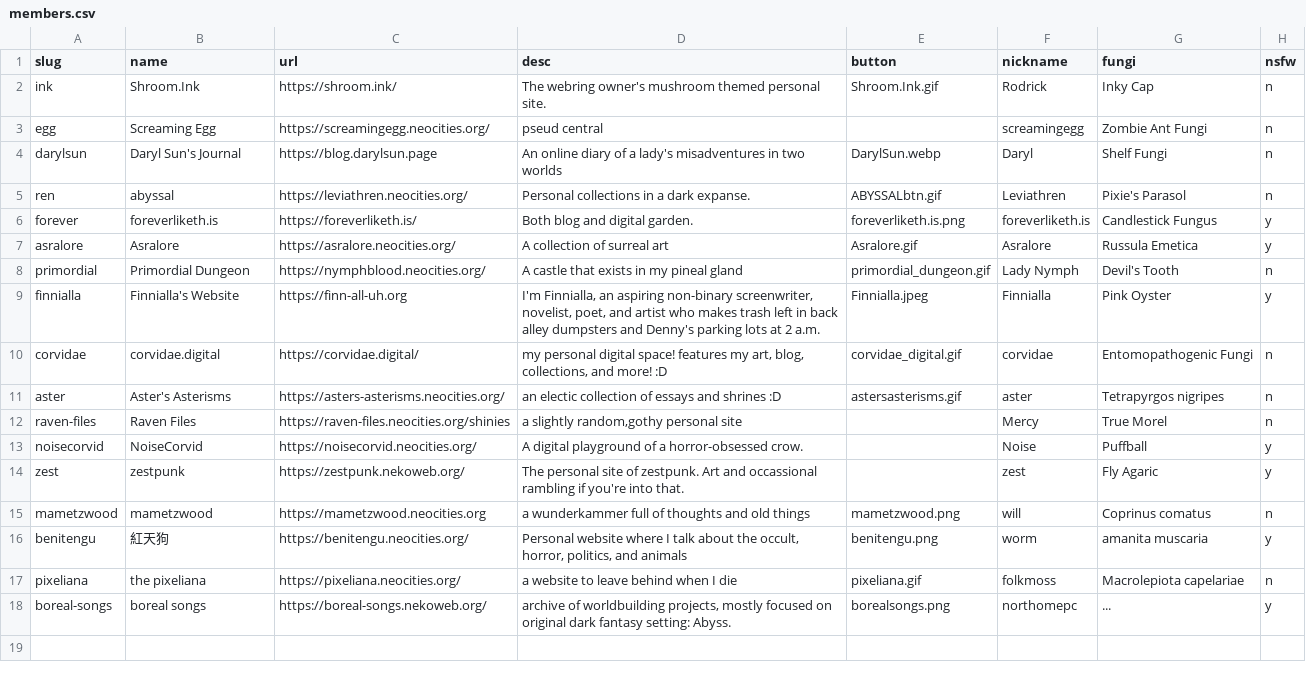
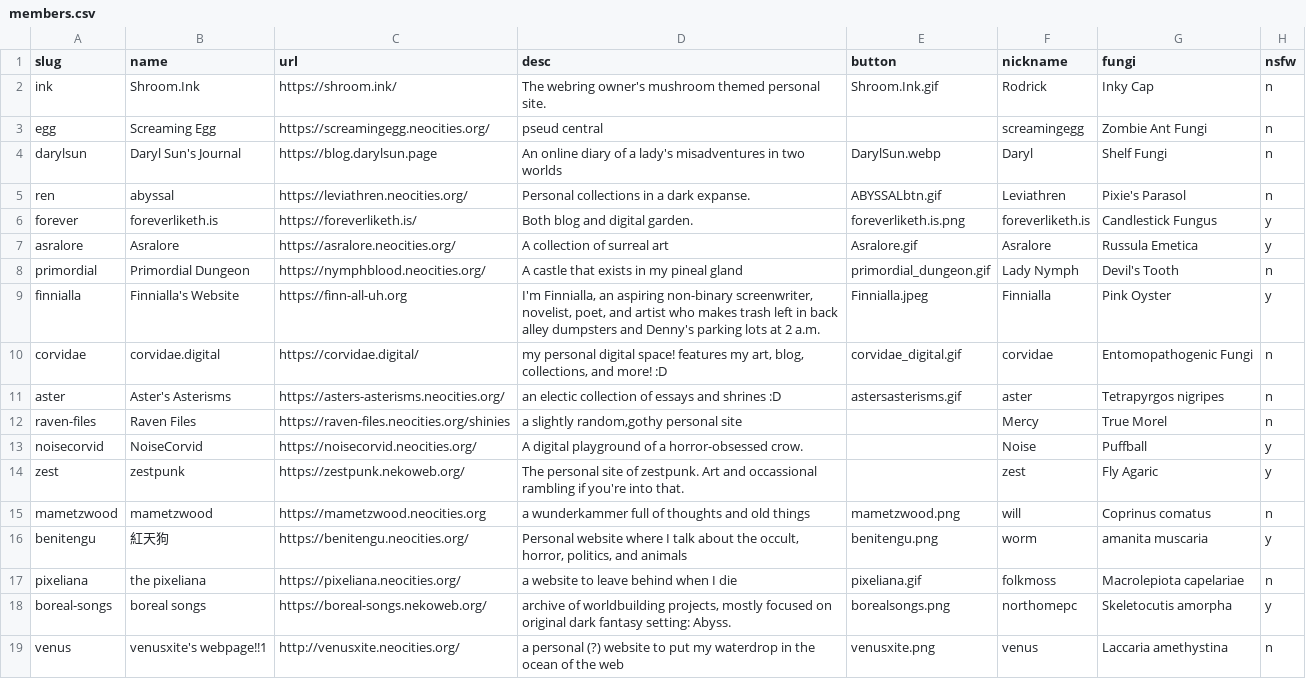
Before and after one commit to glumeshroom/void.shrooms, a CSV file: _data/members.csv, drawn as a sheet.

Commit message:
Adding venus
And also adding northomepc's favorite shroom.

```diff
--- a/_data/members.csv
+++ b/_data/members.csv
@@ -17,2 +17,3 @@ benitengu,紅天狗,https://benitengu.neocities.org/,"Personal website where I t
 pixeliana,the pixeliana,https://pixeliana.neocities.org/,a website to leave behind when I die,pixeliana.gif,folkmoss,Macrolepiota capelariae,n
-boreal-songs,boreal songs,https://boreal-songs.nekoweb.org/,"archive of worldbuilding projects, mostly focused on original dark fantasy setting: Abyss.",borealsongs.png,northomepc,...,y
+boreal-songs,boreal songs,https://boreal-songs.nekoweb.org/,"archive of worldbuilding projects, mostly focused on original dark fantasy setting: Abyss.",borealsongs.png,northomepc,Skeletocutis amorpha,y
+venus,"venusxite's webpage!!1",http://venusxite.neocities.org/,"a personal (?) website to put my waterdrop in the ocean of the web",venusxite.png,venus,Laccaria amethystina,n
```
Also changed, not shown: 1 other file.
